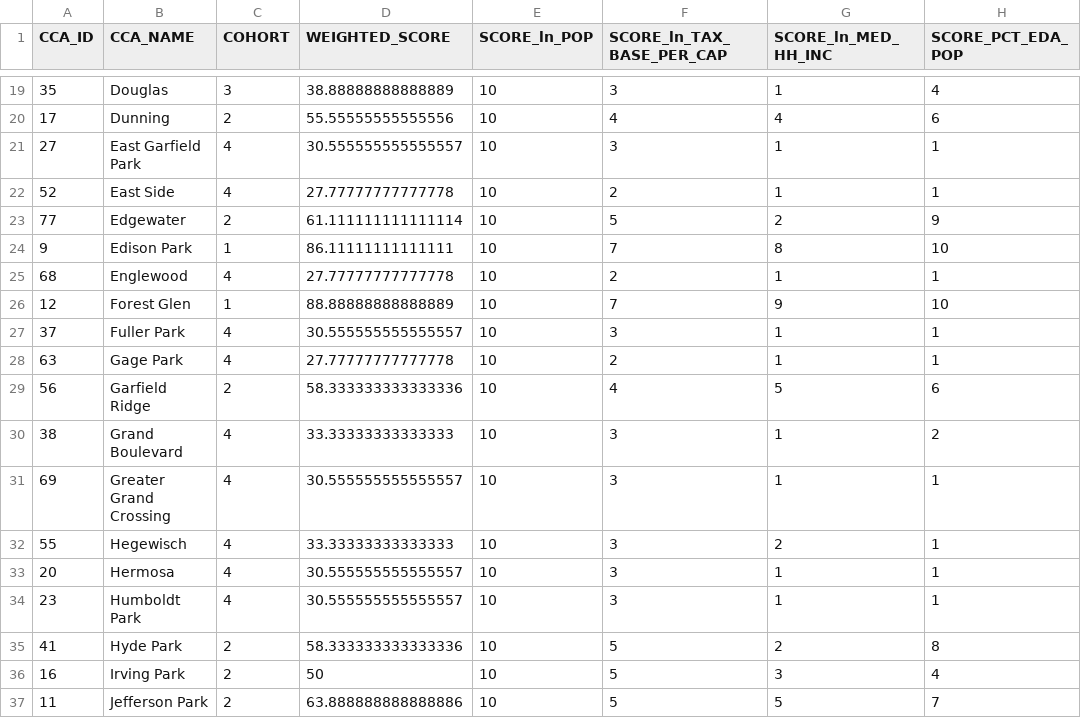
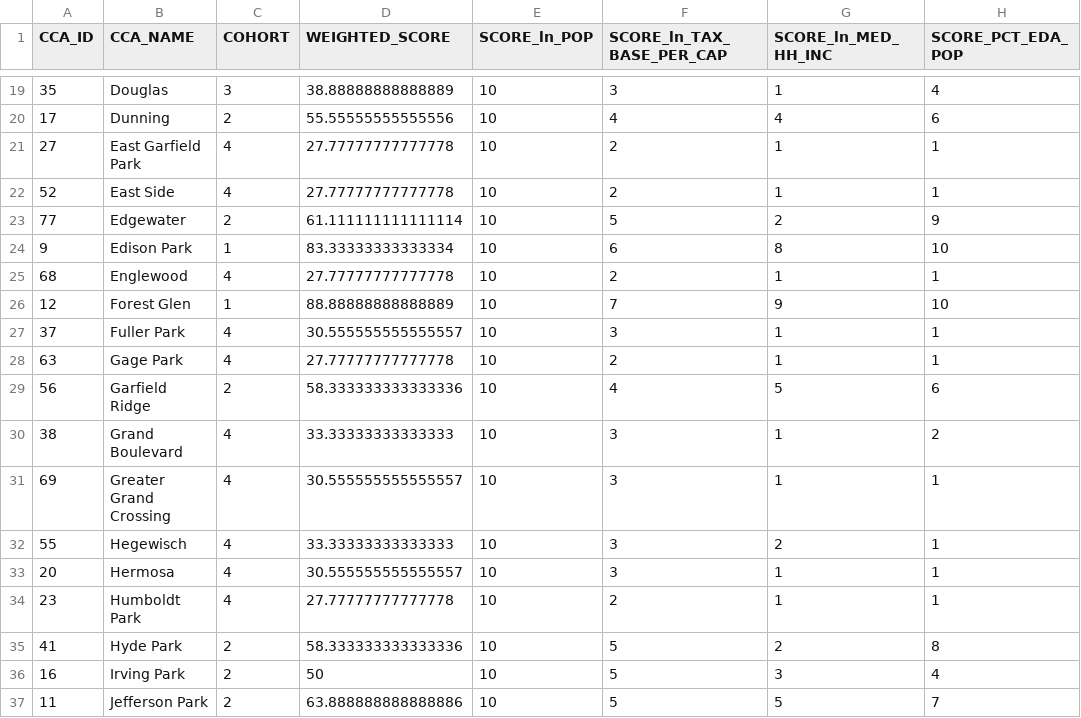
Before and after one commit to CMAP-REPOS/community-cohort-tool, a CSV file: output/cohort_assignments_cca.csv, drawn as a sheet; only a part is shown, gaps mark what is left out.

```diff
--- a/output/cohort_assignments_cca.csv
+++ b/output/cohort_assignments_cca.csv
@@ -20,6 +20,6 @@ CCA_ID,CCA_NAME,COHORT,WEIGHTED_SCORE,SCORE_ln_POP,SCORE_ln_TAX_BASE_PER_CAP,SCO
 17,Dunning,2,55.55555555555556,10,4,4,6
-27,East Garfield Park,4,30.555555555555557,10,3,1,1
+27,East Garfield Park,4,27.77777777777778,10,2,1,1
 52,East Side,4,27.77777777777778,10,2,1,1
 77,Edgewater,2,61.111111111111114,10,5,2,9
-9,Edison Park,1,86.11111111111111,10,7,8,10
+9,Edison Park,1,83.33333333333334,10,6,8,10
 68,Englewood,4,27.77777777777778,10,2,1,1
@@ -33,3 +33,3 @@ CCA_ID,CCA_NAME,COHORT,WEIGHTED_SCORE,SCORE_ln_POP,SCORE_ln_TAX_BASE_PER_CAP,SCO
 20,Hermosa,4,30.555555555555557,10,3,1,1
-23,Humboldt Park,4,30.555555555555557,10,3,1,1
+23,Humboldt Park,4,27.77777777777778,10,2,1,1
 41,Hyde Park,2,58.333333333333336,10,5,2,8
```
Also changed, not shown: output/cohort_assignments_muni.csv, 1 other file.
